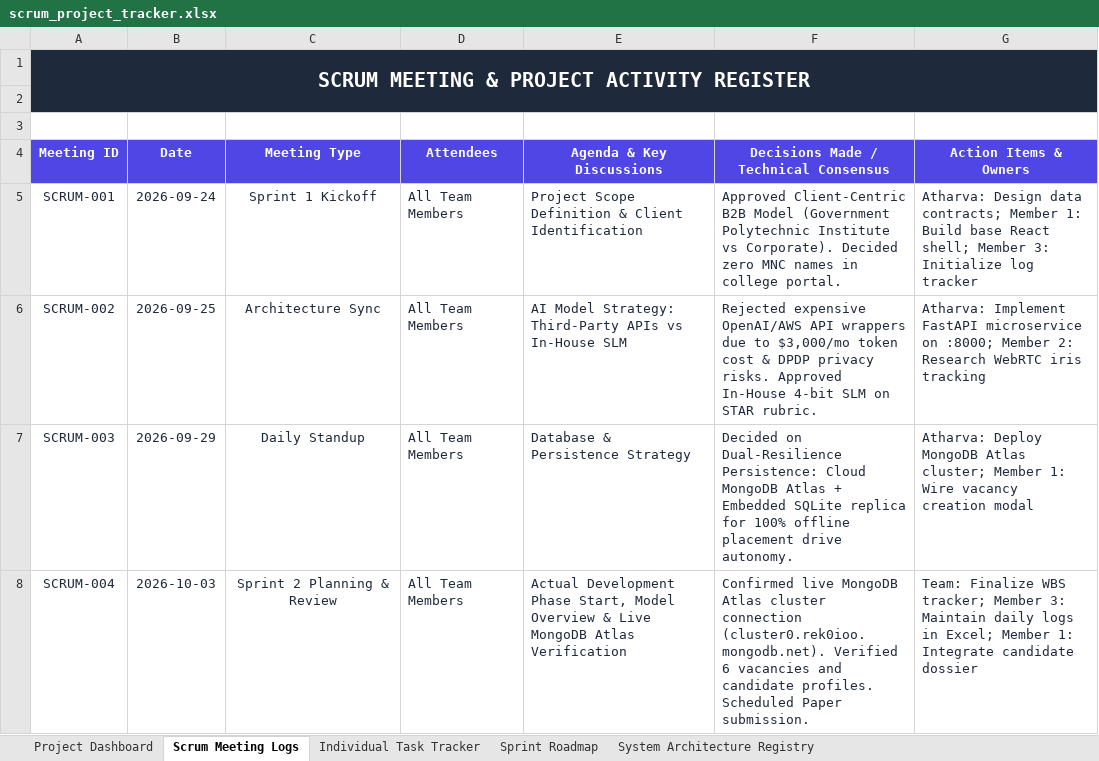
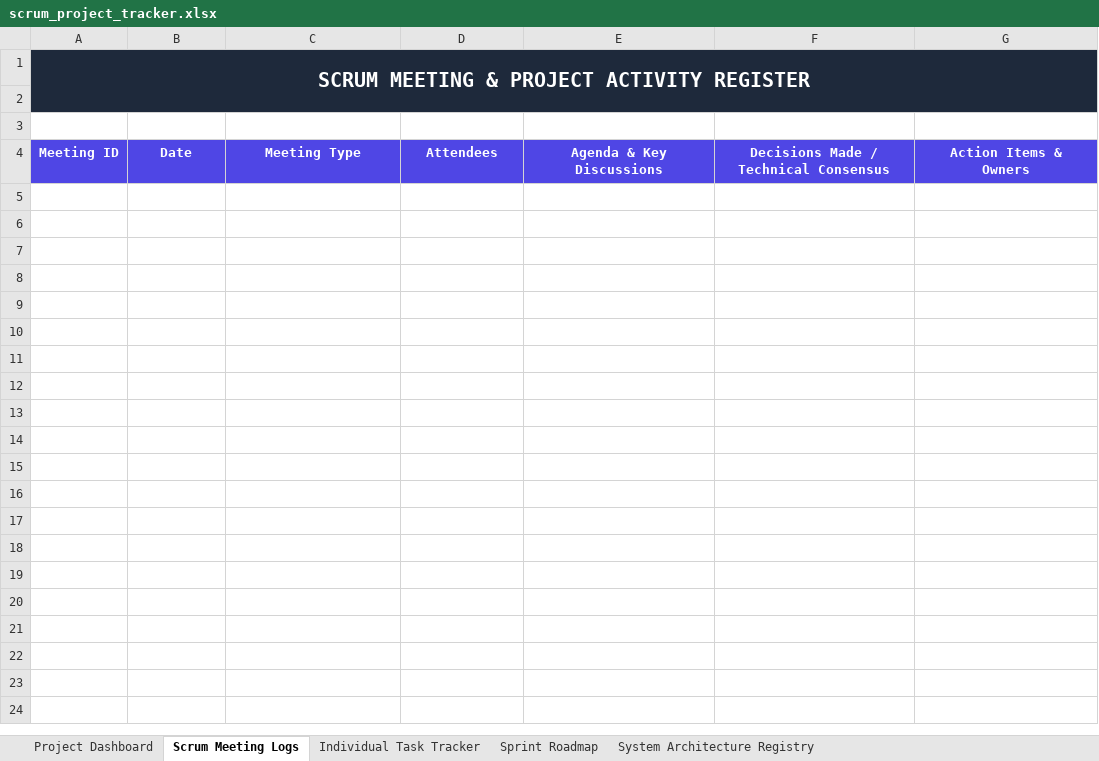
Before and after one commit to Atharva4711/talentpulse-ai, an Excel workbook: scrum_project_tracker.xlsx, sheet Scrum Meeting Logs, drawn as a sheet; values as stored, in another font and other column widths than the file's, no borders; the diff names each change by its address in the sheet, - before the commit and + after, or states it on an @@ line.

```diff
--- a/scrum_project_tracker.xlsx (sheet Scrum Meeting Logs)
+++ b/scrum_project_tracker.xlsx (sheet Scrum Meeting Logs)
-row 5: SCRUM-001 | 2026-09-24 | Sprint 1 Kickoff | All Team Members | Project Scope Definition & Client Identification | Approved Client-Centric B2B Model (Government Polytechnic Institute vs Corporate). Decided zero MNC names in college portal. | Atharva: Design data contracts; Member 1: Build base React shell; Member 3: Initialize log tracker
-row 6: SCRUM-002 | 2026-09-25 | Architecture Sync | All Team Members | AI Model Strategy: Third-Party APIs vs In-House SLM | Rejected expensive OpenAI/AWS API wrappers due to $3,000/mo token cost & DPDP privacy risks. Approved In-House 4-bit SLM on STAR rubric. | Atharva: Implement FastAPI microservice on :8000; Member 2: Research WebRTC iris tracking
-row 7: SCRUM-003 | 2026-09-29 | Daily Standup | All Team Members | Database & Persistence Strategy | Decided on Dual-Resilience Persistence: Cloud MongoDB Atlas + Embedded SQLite replica for 100% offline placement drive autonomy. | Atharva: Deploy MongoDB Atlas cluster; Member 1: Wire vacancy creation modal
-row 8: SCRUM-004 | 2026-10-03 | Sprint 2 Planning & Review | All Team Members | Actual Development Phase Start, Model Overview & Live MongoDB Atlas Verification | Confirmed live MongoDB Atlas cluster connection (cluster0.rek0ioo.mongodb.net). Verified 6 vacancies and candidate profiles. Scheduled Paper submission. | Team: Finalize WBS tracker; Member 3: Maintain daily logs in Excel; Member 1: Integrate candidate dossier
```
Also changed, not shown: sheet Individual Task Tracker, sheet Sprint Roadmap, 1 other file.
